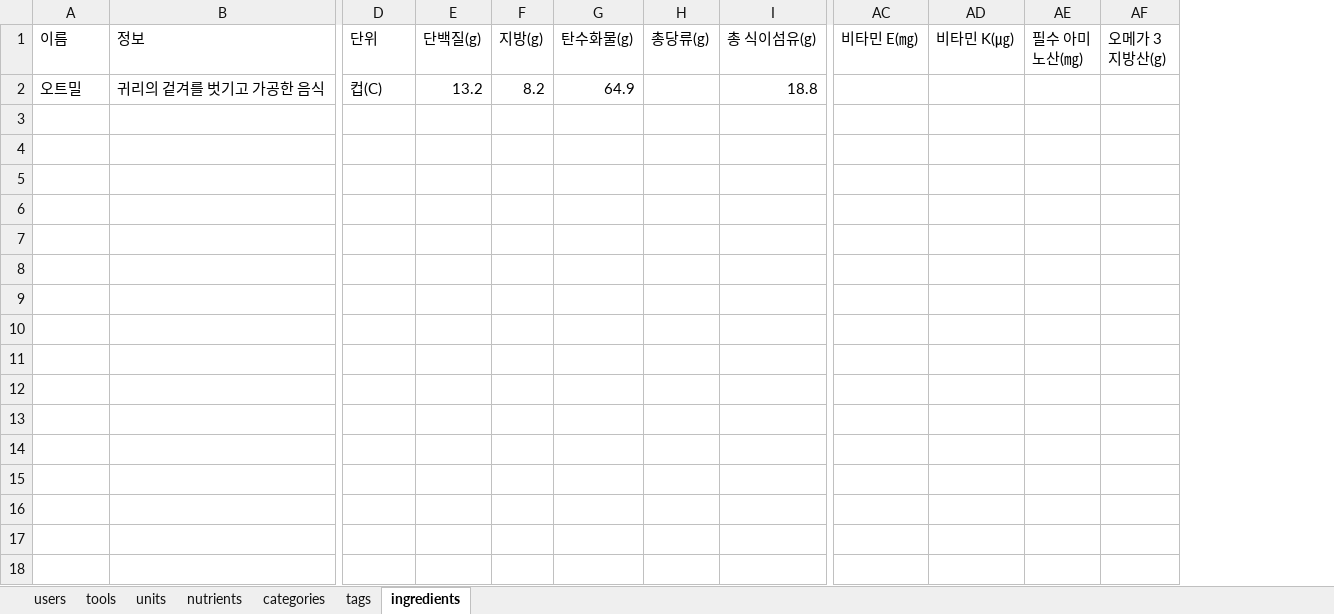
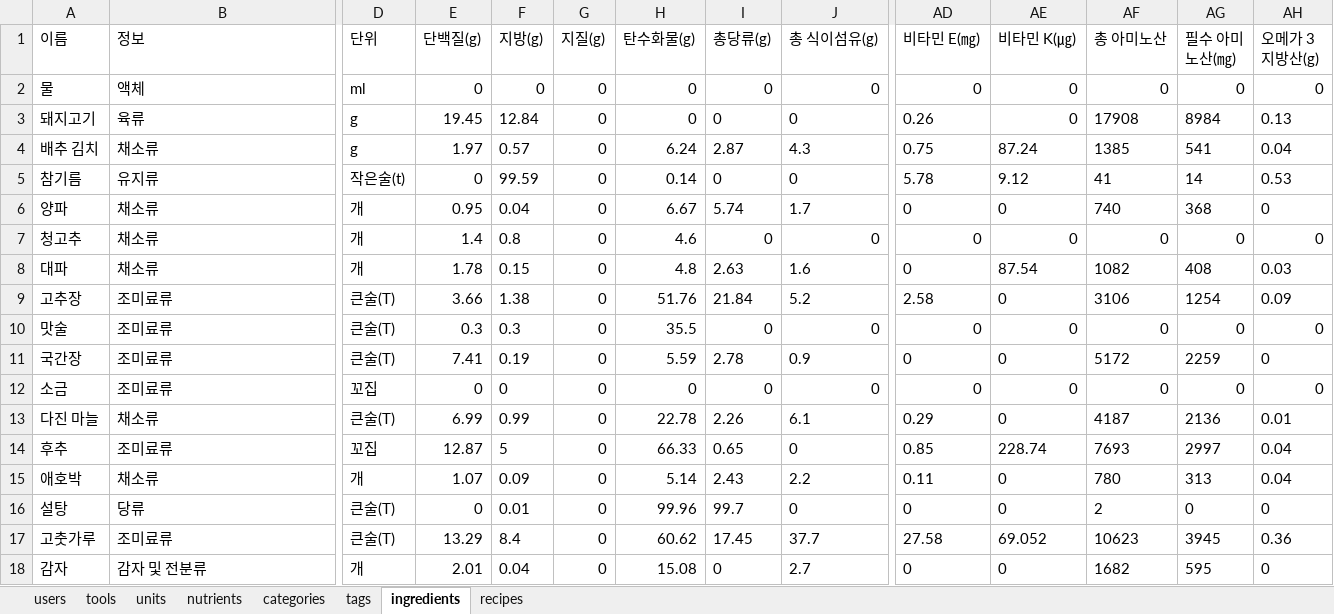
Before and after one commit to StarJ0405/FoodRecipeWeb, an Excel workbook: initialData.xlsx, sheet ingredients, drawn as a sheet; only a part is shown, gaps mark what is left out; values as stored, in another font and other column widths than the file's, no borders; removed rows and columns are numbered as before the commit, all else as after; rows hold the shown columns only; the diff covers the shown part only; the diff names each change by its address in the sheet, - before the commit and + after, or states it on an @@ line.

```diff
--- a/initialData.xlsx (sheet ingredients)
+++ b/initialData.xlsx (sheet ingredients)
+sheet tab: recipes
+column G (지질(g)), empty
+column AF (총 아미노산), empty
-row 2: 오트밀 | 귀리의 겉겨를 벗기고 가공한 음식 | 컵(C) | 13.2 | 8.2 | 64.9 |  | 18.8
+row 2: 물 | 액체 | ml | 0 | 0 | 0 | 0 | 0 | 0 | 0 | 0 | 0 | 0 | 0
+row 3: 돼지고기 | 육류 | g | 19.45 | 12.84 | 0 | 0 | 0 | 0 | 0.26 | 0 | 17908 | 8984 | 0.13
+row 4: 배추 김치 | 채소류 | g | 1.97 | 0.57 | 0 | 6.24 | 2.87 | 4.3 | 0.75 | 87.24 | 1385 | 541 | 0.04
+row 5: 참기름 | 유지류 | 작은술(t) | 0 | 99.59 | 0 | 0.14 | 0 | 0 | 5.78 | 9.12 | 41 | 14 | 0.53
+row 6: 양파 | 채소류 | 개 | 0.95 | 0.04 | 0 | 6.67 | 5.74 | 1.7 | 0 | 0 | 740 | 368 | 0
+row 7: 청고추 | 채소류 | 개 | 1.4 | 0.8 | 0 | 4.6 | 0 | 0 | 0 | 0 | 0 | 0 | 0
+row 8: 대파 | 채소류 | 개 | 1.78 | 0.15 | 0 | 4.8 | 2.63 | 1.6 | 0 | 87.54 | 1082 | 408 | 0.03
+row 9: 고추장 | 조미료류 | 큰술(T) | 3.66 | 1.38 | 0 | 51.76 | 21.84 | 5.2 | 2.58 | 0 | 3106 | 1254 | 0.09
+row 10: 맛술 | 조미료류 | 큰술(T) | 0.3 | 0.3 | 0 | 35.5 | 0 | 0 | 0 | 0 | 0 | 0 | 0
+row 11: 국간장 | 조미료류 | 큰술(T) | 7.41 | 0.19 | 0 | 5.59 | 2.78 | 0.9 | 0 | 0 | 5172 | 2259 | 0
+row 12: 소금 | 조미료류 | 꼬집 | 0 | 0 | 0 | 0 | 0 | 0 | 0 | 0 | 0 | 0 | 0
+row 13: 다진 마늘 | 채소류 | 큰술(T) | 6.99 | 0.99 | 0 | 22.78 | 2.26 | 6.1 | 0.29 | 0 | 4187 | 2136 | 0.01
+row 14: 후추 | 조미료류 | 꼬집 | 12.87 | 5 | 0 | 66.33 | 0.65 | 0 | 0.85 | 228.74 | 7693 | 2997 | 0.04
+row 15: 애호박 | 채소류 | 개 | 1.07 | 0.09 | 0 | 5.14 | 2.43 | 2.2 | 0.11 | 0 | 780 | 313 | 0.04
+row 16: 설탕 | 당류 | 큰술(T) | 0 | 0.01 | 0 | 99.96 | 99.7 | 0 | 0 | 0 | 2 | 0 | 0
+row 17: 고춧가루 | 조미료류 | 큰술(T) | 13.29 | 8.4 | 0 | 60.62 | 17.45 | 37.7 | 27.58 | 69.052 | 10623 | 3945 | 0.36
+row 18: 감자 | 감자 및 전분류 | 개 | 2.01 | 0.04 | 0 | 15.08 | 0 | 2.7 | 0 | 0 | 1682 | 595 | 0
```
Also changed, not shown: 32 added rows elsewhere in this sheet, sheet nutrients, sheet units, 11 other files.
